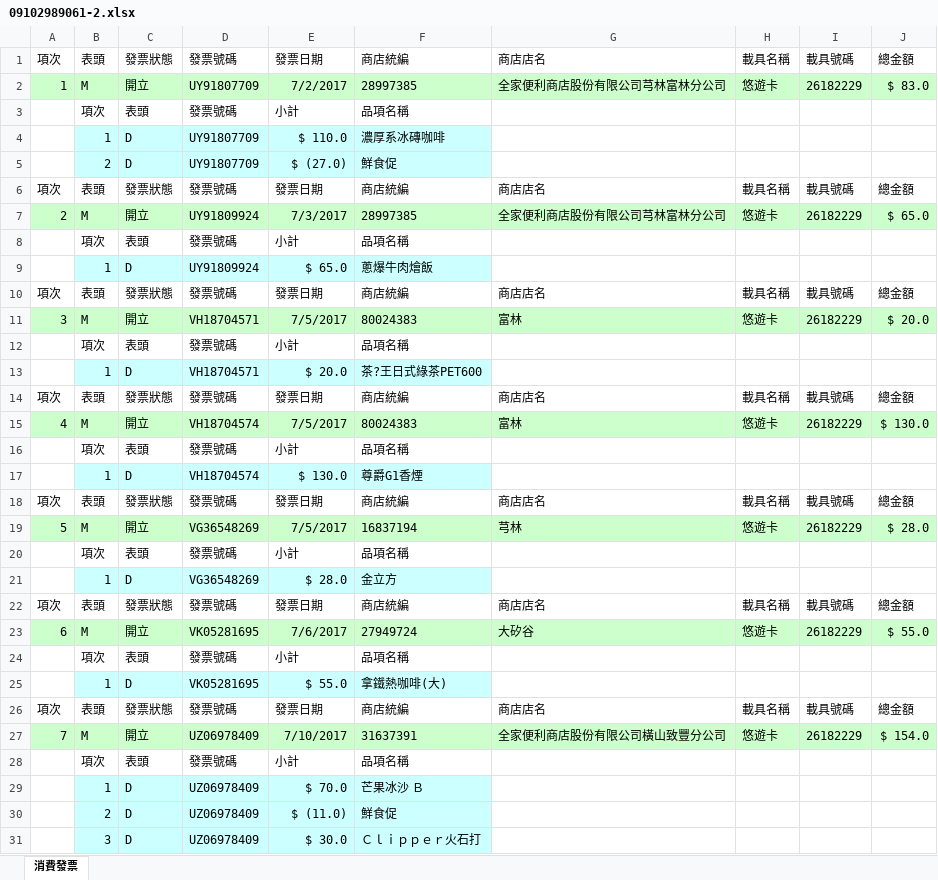
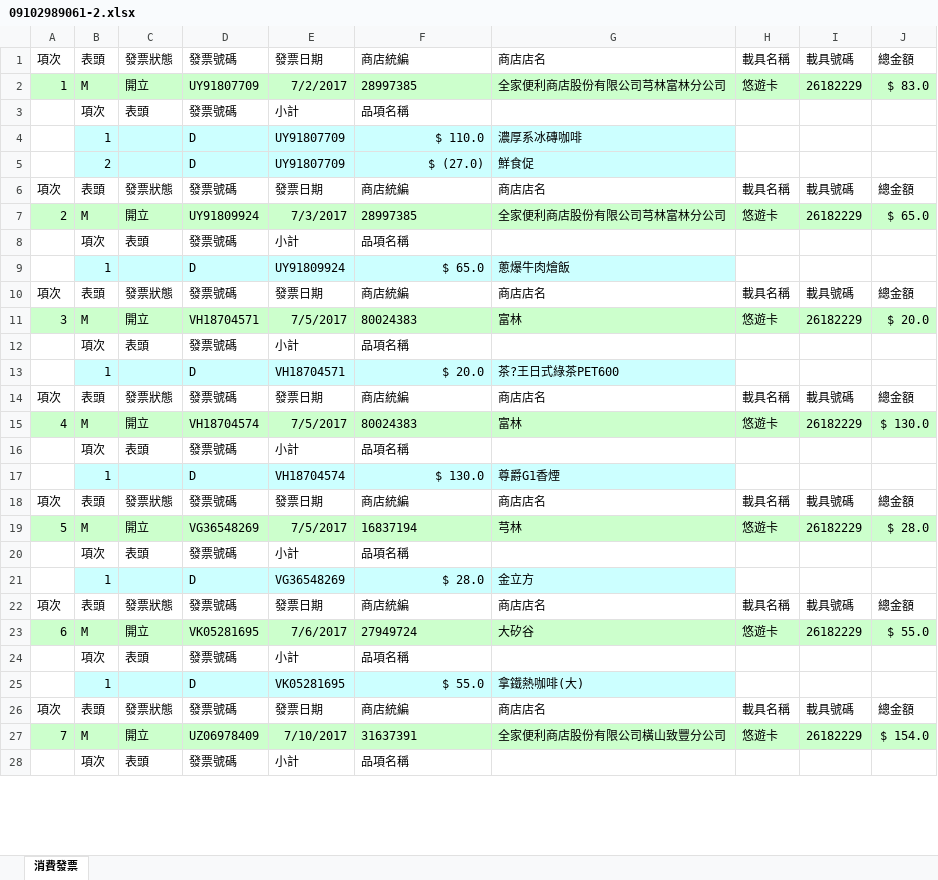
Before and after one commit to shyang107/invoices, an Excel workbook: out/09102989061-2.xlsx, sheet 消費發票, drawn as a sheet; only a part is shown; values as stored, in another font and other column widths than the file's, no borders; removed rows and columns are numbered as before the commit, all else as after; the diff covers the shown part only; the diff names each change by its address in the sheet, - before the commit and + after, or states it on an @@ line.

```diff
--- a/out/09102989061-2.xlsx (sheet 消費發票)
+++ b/out/09102989061-2.xlsx (sheet 消費發票)
-row 4:  | 1 | D | UY91807709 | $ 110.0 | 濃厚系冰磚咖啡
-row 5:  | 2 | D | UY91807709 | $ (27.0) | 鮮食促
+row 4:  | 1 |  | D | UY91807709 | $ 110.0 | 濃厚系冰磚咖啡
+row 5:  | 2 |  | D | UY91807709 | $ (27.0) | 鮮食促
-row 9:  | 1 | D | UY91809924 | $ 65.0 | 蔥爆牛肉燴飯
+row 9:  | 1 |  | D | UY91809924 | $ 65.0 | 蔥爆牛肉燴飯
-row 13:  | 1 | D | VH18704571 | $ 20.0 | 茶?王日式綠茶PET600
+row 13:  | 1 |  | D | VH18704571 | $ 20.0 | 茶?王日式綠茶PET600
-row 17:  | 1 | D | VH18704574 | $ 130.0 | 尊爵G1香煙
+row 17:  | 1 |  | D | VH18704574 | $ 130.0 | 尊爵G1香煙
-row 21:  | 1 | D | VG36548269 | $ 28.0 | 金立方
+row 21:  | 1 |  | D | VG36548269 | $ 28.0 | 金立方
-row 25:  | 1 | D | VK05281695 | $ 55.0 | 拿鐵熱咖啡(大)
+row 25:  | 1 |  | D | VK05281695 | $ 55.0 | 拿鐵熱咖啡(大)
-row 29:  | 1 | D | UZ06978409 | $ 70.0 | 芒果冰沙 Ｂ
-row 30:  | 2 | D | UZ06978409 | $ (11.0) | 鮮食促
-row 31:  | 3 | D | UZ06978409 | $ 30.0 | Ｃｌｉｐｐｅｒ火石打
```
Also changed, not shown: 11 added rows and 8 removed rows elsewhere in this sheet, 8 other files.
